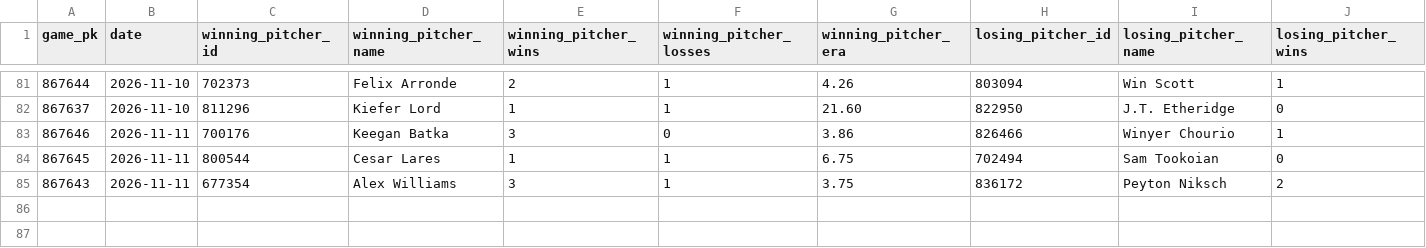
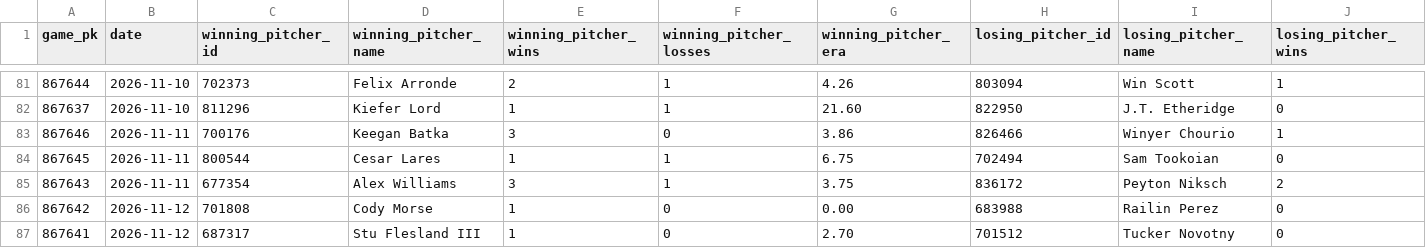
Before and after one commit to josh-hoff/AFL, a CSV file: data/2026/decisions.csv, drawn as a sheet; only a part is shown, gaps mark what is left out; rows hold the shown columns only; the diff names each change by its address in the sheet, - before the commit and + after, or states it on an @@ line.

```diff
--- a/data/2026/decisions.csv
+++ b/data/2026/decisions.csv
+row 86: 867642 | 2026-11-12 | 701808 | Cody Morse | 1 | 0 | 0.00 | 683988 | Railin Perez | 0
+row 87: 867641 | 2026-11-12 | 687317 | Stu Flesland III | 1 | 0 | 2.70 | 701512 | Tucker Novotny | 0
```
Also changed, not shown: data/2026/batting_lineups.csv, data/2026/pitcher_appearances.csv, 11 other files.
